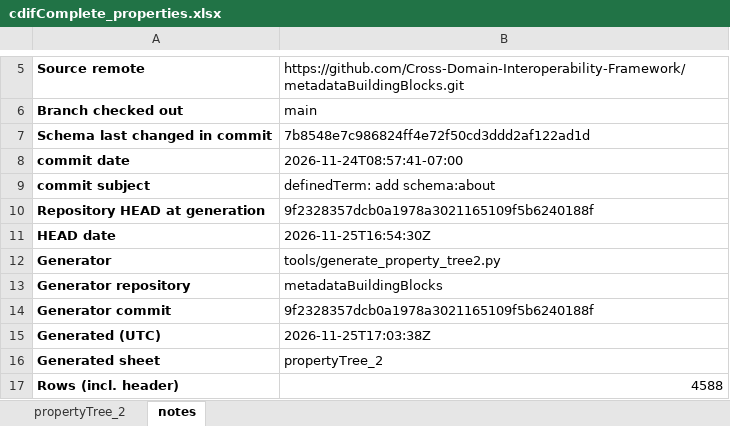
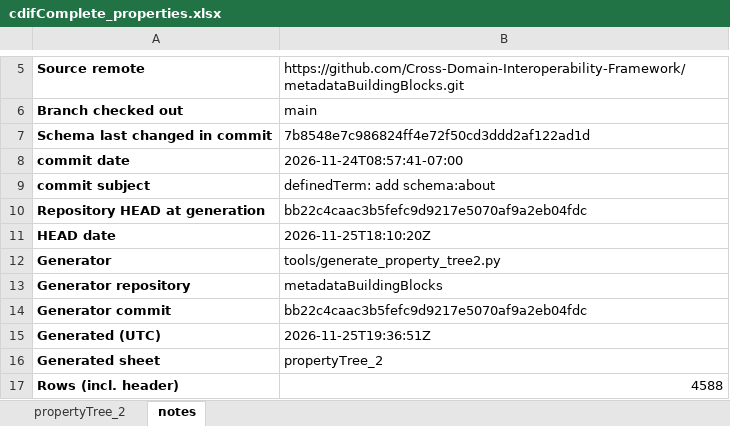
Before and after one commit to Cross-Domain-Interoperability-Framework/metadataBuildingBlocks, an Excel workbook: _sources/profiles/cdifCompositeProfile/cdifComplete/cdifComplete_properties.xlsx, sheet notes, drawn as a sheet; only a part is shown, gaps mark what is left out; values as stored, in another font and other column widths than the file's, no borders; the diff names each change by its address in the sheet, - before the commit and + after, or states it on an @@ line.

```diff
--- a/_sources/profiles/cdifCompositeProfile/cdifComplete/cdifComplete_properties.xlsx (sheet notes)
+++ b/_sources/profiles/cdifCompositeProfile/cdifComplete/cdifComplete_properties.xlsx (sheet notes)
-B10: 9f2328357dcb0a1978a3021165109f5b6240188f
+B10: bb22c4caac3b5fefc9d9217e5070af9a2eb04fdc
-B11: 2026-11-25T16:54:30Z
+B11: 2026-11-25T18:10:20Z
-B14: 9f2328357dcb0a1978a3021165109f5b6240188f
+B14: bb22c4caac3b5fefc9d9217e5070af9a2eb04fdc
-B15: 2026-11-25T17:03:38Z
+B15: 2026-11-25T19:36:51Z
```
Also changed, not shown: _sources/profiles/cdifCompositeProfile/CoreDiscovery/CDIFDiscovery_properties.xlsx, _sources/profiles/cdifCompositeProfile/DiscoveryDataDescription/CDIFDataDescriptionProfile_properties.xlsx, 12 other files.
